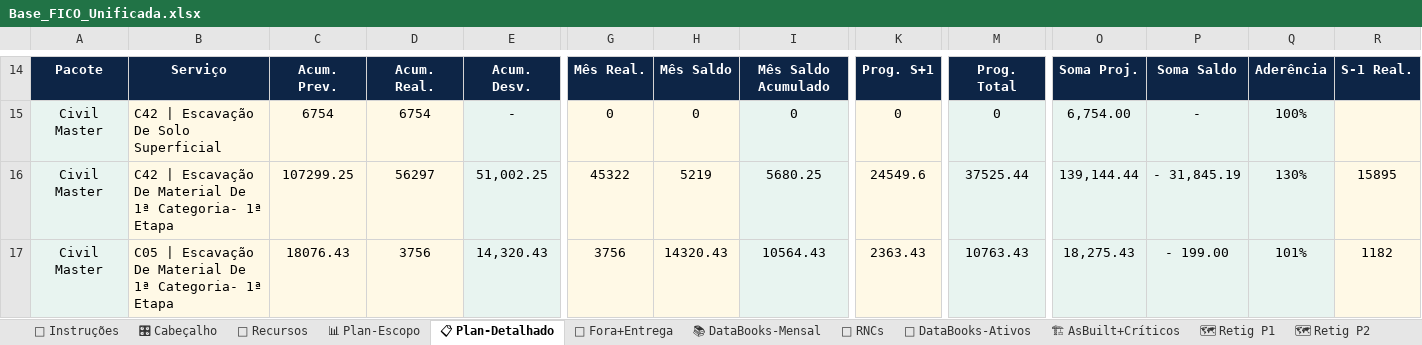
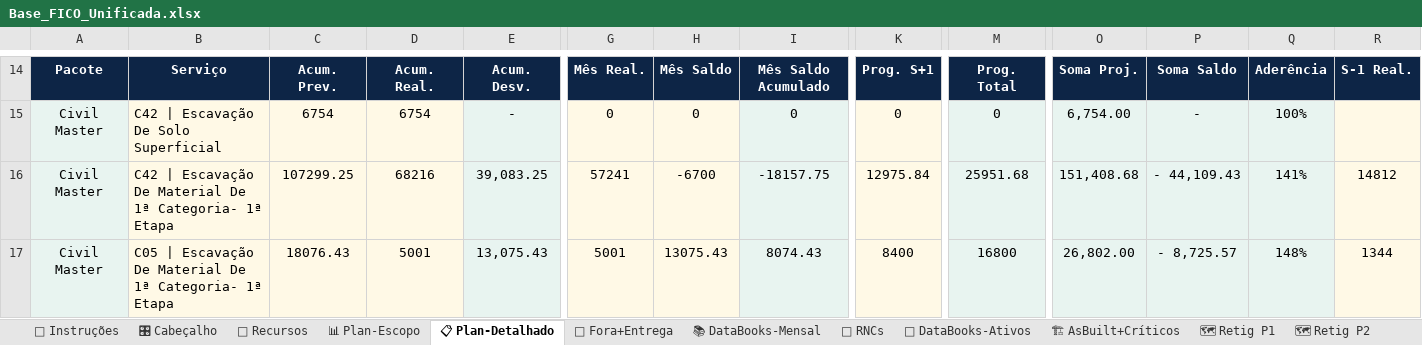
Before and after one commit to automacaofico/base_fico_unificada, an Excel workbook: Base_FICO_Unificada.xlsx, sheet 📋 Plan-Detalhado, drawn as a sheet; only a part is shown, gaps mark what is left out; values as stored, in another font and other column widths than the file's, no borders; the diff covers the shown part only; the diff names each change by its address in the sheet, - before the commit and + after, or states it on an @@ line.

```diff
--- a/Base_FICO_Unificada.xlsx (sheet 📋 Plan-Detalhado)
+++ b/Base_FICO_Unificada.xlsx (sheet 📋 Plan-Detalhado)
-D16: 56297
+D16: 68216
-E16: 51,002.25
+E16: 39,083.25
-G16: 45322
+G16: 57241
-H16: 5219
+H16: -6700
-I16: 5680.25
+I16: -18157.75
-K16: 24549.6
+K16: 12975.84
-M16: 37525.44
+M16: 25951.68
-O16: 139,144.44
+O16: 151,408.68
-P16: - 31,845.19
+P16: - 44,109.43
-Q16: 130%
+Q16: 141%
-R16: 15895
+R16: 14812
-D17: 3756
+D17: 5001
-E17: 14,320.43
+E17: 13,075.43
-G17: 3756
+G17: 5001
-H17: 14320.43
+H17: 13075.43
-I17: 10564.43
+I17: 8074.43
-K17: 2363.43
+K17: 8400
-M17: 10763.43
+M17: 16800
-O17: 18,275.43
+O17: 26,802.00
-P17: - 199.00
+P17: - 8,725.57
-Q17: 101%
+Q17: 148%
-R17: 1182
+R17: 1344
```
Also changed, not shown: 21 edited cells elsewhere in this sheet, sheet 🔧 RNCs, sheet 🎛 Cabeçalho, sheet 📊 Plan-Escopo, sheet 👷 Recursos, sheet 🏗 AsBuilt+Críticos, sheet 📚 DataBooks-Mensal.
